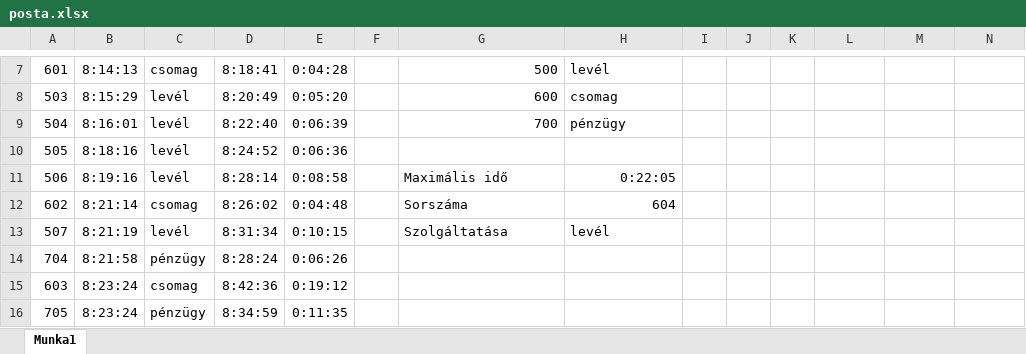
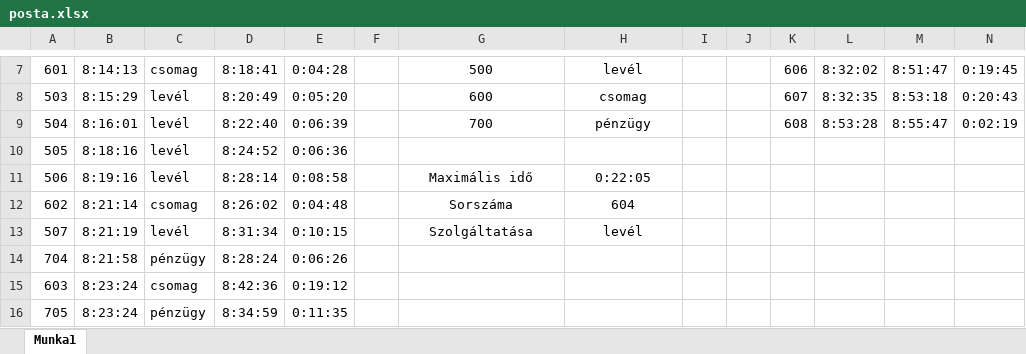
Before and after one commit to njavor/SZLG11F, an Excel workbook: 3_erettsegi/2_tablazat/3_posta/posta.xlsx, sheet Munka1, drawn as a sheet; only a part is shown, gaps mark what is left out; values as stored, in another font and other column widths than the file's, no borders; charts and pictures not drawn; the diff covers the shown part only; the diff names each change by its address in the sheet, - before the commit and + after, or states it on an @@ line.

```diff
--- a/3_erettsegi/2_tablazat/3_posta/posta.xlsx (sheet Munka1)
+++ b/3_erettsegi/2_tablazat/3_posta/posta.xlsx (sheet Munka1)
-G7:G9 alignment: right
+G7:G9 alignment: center
-H7:H9 alignment: left
+H7:H9 alignment: center
-K7: (empty)
+K7: 606
-L7: (empty)
+L7: 8:32:02
-M7: (empty)
+M7: 8:51:47
-N7: (empty)
+N7: 0:19:45
-K8: (empty)
+K8: 607
-L8: (empty)
+L8: 8:32:35
-M8: (empty)
+M8: 8:53:18
-N8: (empty)
+N8: 0:20:43
-K9: (empty)
+K9: 608
-L9: (empty)
+L9: 8:53:28
-M9: (empty)
+M9: 8:55:47
-N9: (empty)
+N9: 0:02:19
-G11:G12 alignment: left
+G11:G12 alignment: center
-H11:H12 alignment: right
+H11:H12 alignment: center
-G13:H13 alignment: left
+G13:H13 alignment: center
```
Also changed, not shown: 22 edited cells and cell formats elsewhere in this sheet, charts or pictures, 4 other files.
